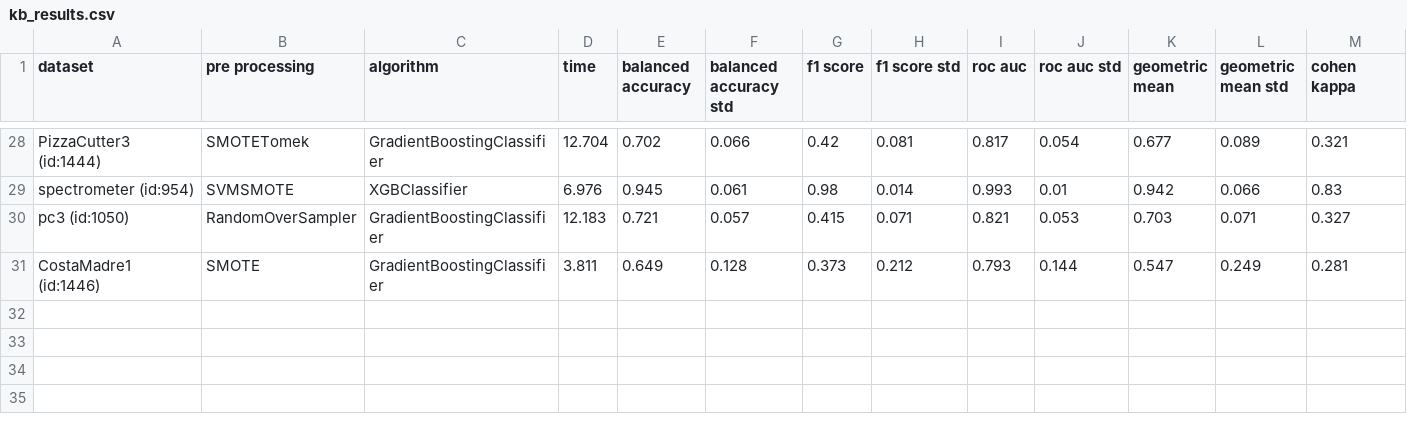
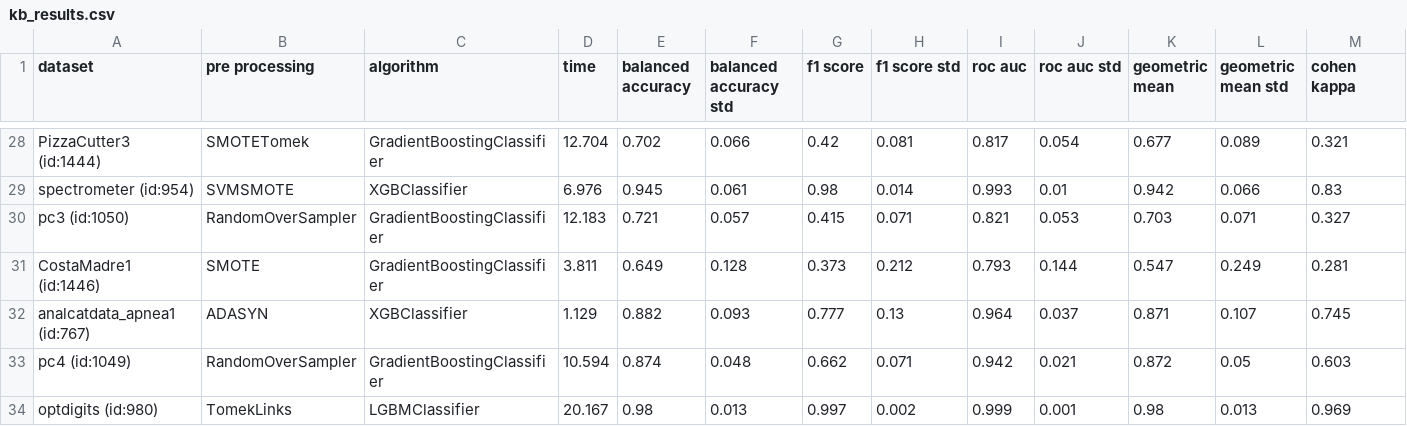
Before and after one commit to PedroVieira1160634/automated-imbalanced-classification, a CSV file: project/output/kb_results.csv, drawn as a sheet; only a part is shown, gaps mark what is left out; rows hold the shown columns only; the diff names each change by its address in the sheet, - before the commit and + after, or states it on an @@ line.

```diff
--- a/project/output/kb_results.csv
+++ b/project/output/kb_results.csv
+row 32: analcatdata_apnea1 (id:767) | ADASYN | XGBClassifier | 1.129 | 0.882 | 0.093 | 0.777 | 0.13 | 0.964 | 0.037 | 0.871 | 0.107 | 0.745
+row 33: pc4 (id:1049) | RandomOverSampler | GradientBoostingClassifier | 10.594 | 0.874 | 0.048 | 0.662 | 0.071 | 0.942 | 0.021 | 0.872 | 0.05 | 0.603
+row 34: optdigits (id:980) | TomekLinks | LGBMClassifier | 20.167 | 0.98 | 0.013 | 0.997 | 0.002 | 0.999 | 0.001 | 0.98 | 0.013 | 0.969
```
Also changed, not shown: 3 other files.
